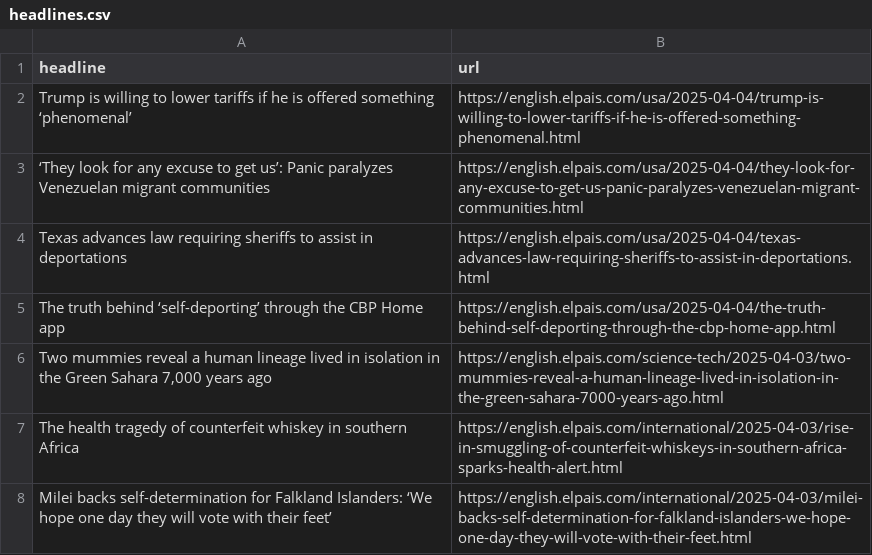
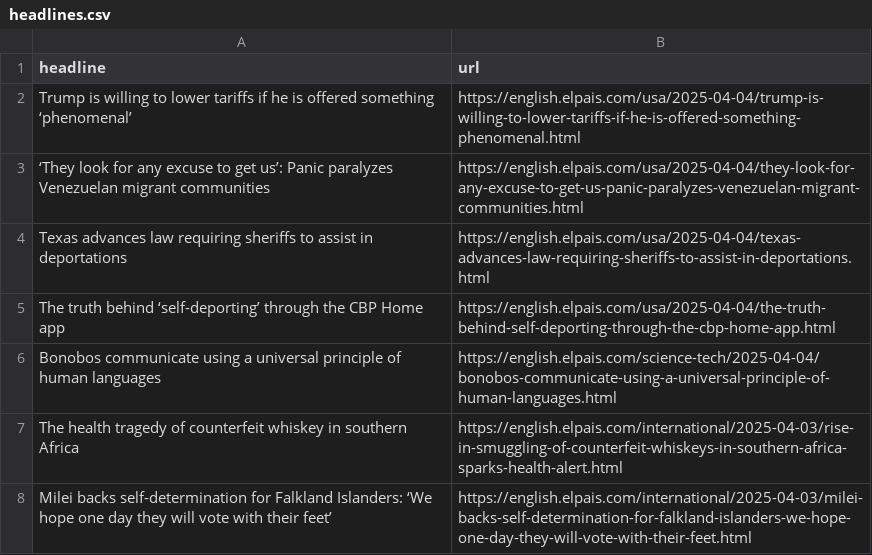
Before and after one commit to dimitriselaf/el-pais-autoscraper, a CSV file: headlines.csv, drawn as a sheet; only a part is shown; removed rows and columns are numbered as before the commit, all else as after; the diff names each change by its address in the sheet, - before the commit and + after, or states it on an @@ line.

```diff
--- a/headlines.csv
+++ b/headlines.csv
-row 6: Two mummies reveal a human lineage lived in isolation in the Green Sahara 7,000 years ago | https://english.elpais.com/science-tech/2025-04-03/two-mummies-reveal-a-human-lineage-lived-in-isolation-in-the-green-sahara-7000-years-ago.html
+row 6: Bonobos communicate using a universal principle of human languages | https://english.elpais.com/science-tech/2025-04-04/bonobos-communicate-using-a-universal-principle-of-human-languages.html
```
